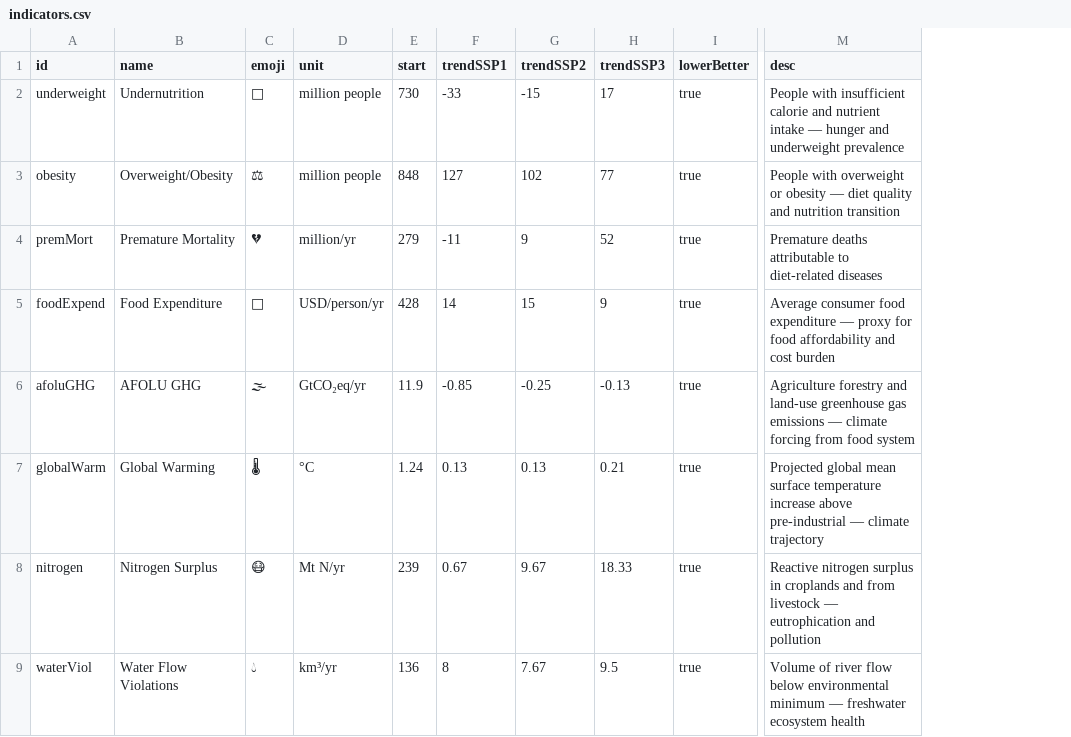
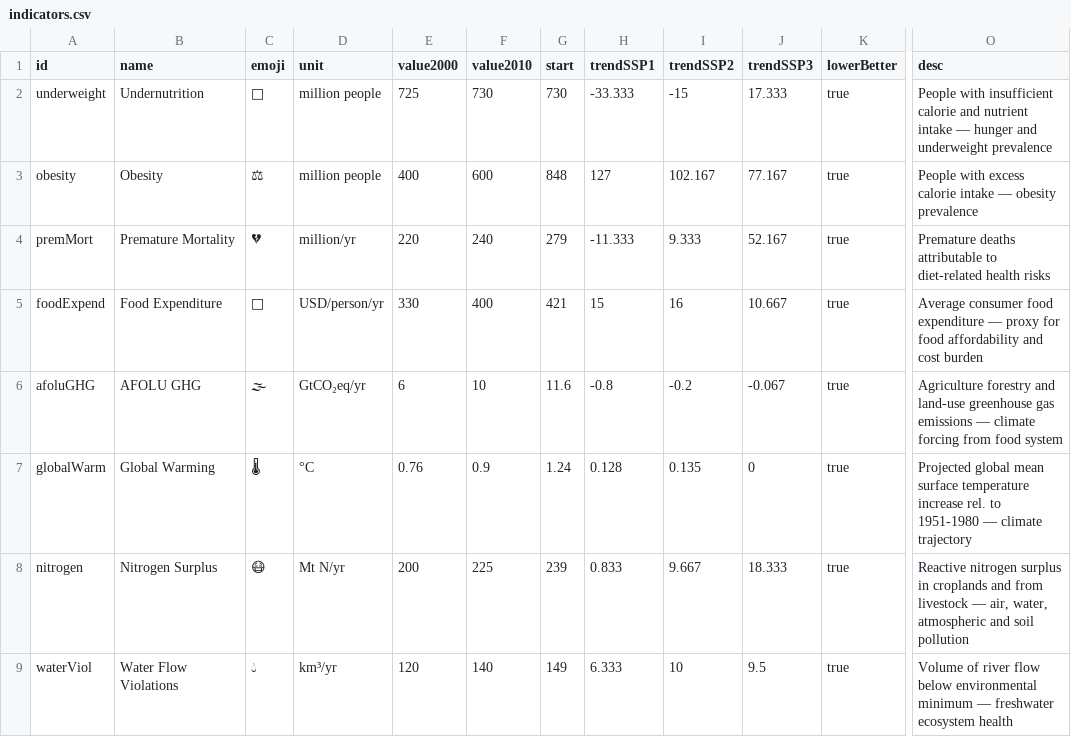
Before and after one commit to bodirsky/FoodSystemTransformationGame, a CSV file: indicators.csv, drawn as a sheet; only a part is shown, gaps mark what is left out; addresses are those after the commit; the diff covers the shown part only; the diff names each change by its address in the sheet, - before the commit and + after, or states it on an @@ line.

```diff
--- a/indicators.csv
+++ b/indicators.csv
+column E (value2000), rows 2-9: 725 | 400 | 220 | 330 | 6 | 0.76 | 200 | 120
+column F (value2010), rows 2-9: 730 | 600 | 240 | 400 | 10 | 0.9 | 225 | 140
-H2 (trendSSP1): -33
+H2 (trendSSP1): -33.333
-J2 (trendSSP3): 17
+J2 (trendSSP3): 17.333
-B3 (name): Overweight/Obesity
+B3 (name): Obesity
-I3 (trendSSP2): 102
+I3 (trendSSP2): 102.167
-J3 (trendSSP3): 77
+J3 (trendSSP3): 77.167
-O3 (desc): People with overweight or obesity — diet quality and nutrition transition
+O3 (desc): People with excess calorie intake — obesity prevalence
-H4 (trendSSP1): -11
+H4 (trendSSP1): -11.333
-I4 (trendSSP2): 9
+I4 (trendSSP2): 9.333
-J4 (trendSSP3): 52
+J4 (trendSSP3): 52.167
-O4 (desc): …to diet-related diseases
+O4 (desc): …to diet-related health risks
-G5 (start): 428
+G5 (start): 421
-H5 (trendSSP1): 14
+H5 (trendSSP1): 15
-I5 (trendSSP2): 15
+I5 (trendSSP2): 16
-J5 (trendSSP3): 9
+J5 (trendSSP3): 10.667
-G6 (start): 11.9
+G6 (start): 11.6
-H6 (trendSSP1): -0.85
+H6 (trendSSP1): -0.8
-I6 (trendSSP2): -0.25
+I6 (trendSSP2): -0.2
-J6 (trendSSP3): -0.13
+J6 (trendSSP3): -0.067
-H7 (trendSSP1): 0.13
+H7 (trendSSP1): 0.128
-I7 (trendSSP2): 0.13
+I7 (trendSSP2): 0.135
-J7 (trendSSP3): 0.21
+J7 (trendSSP3): 0
-O7 (desc): …temperature increase above pre-industrial — climate…
+O7 (desc): …temperature increase rel. to 1951-1980 — climate…
-H8 (trendSSP1): 0.67
+H8 (trendSSP1): 0.833
-I8 (trendSSP2): 9.67
+I8 (trendSSP2): 9.667
-J8 (trendSSP3): 18.33
+J8 (trendSSP3): 18.333
-O8 (desc): …livestock — eutrophication and pollution
+O8 (desc): …livestock — air, water, atmospheric and soil pollution
-G9 (start): 136
+G9 (start): 149
-H9 (trendSSP1): 8
+H9 (trendSSP1): 6.333
-I9 (trendSSP2): 7.67
+I9 (trendSSP2): 10
```
Also changed, not shown: 34 edited cells elsewhere in this file, 1 other file.
